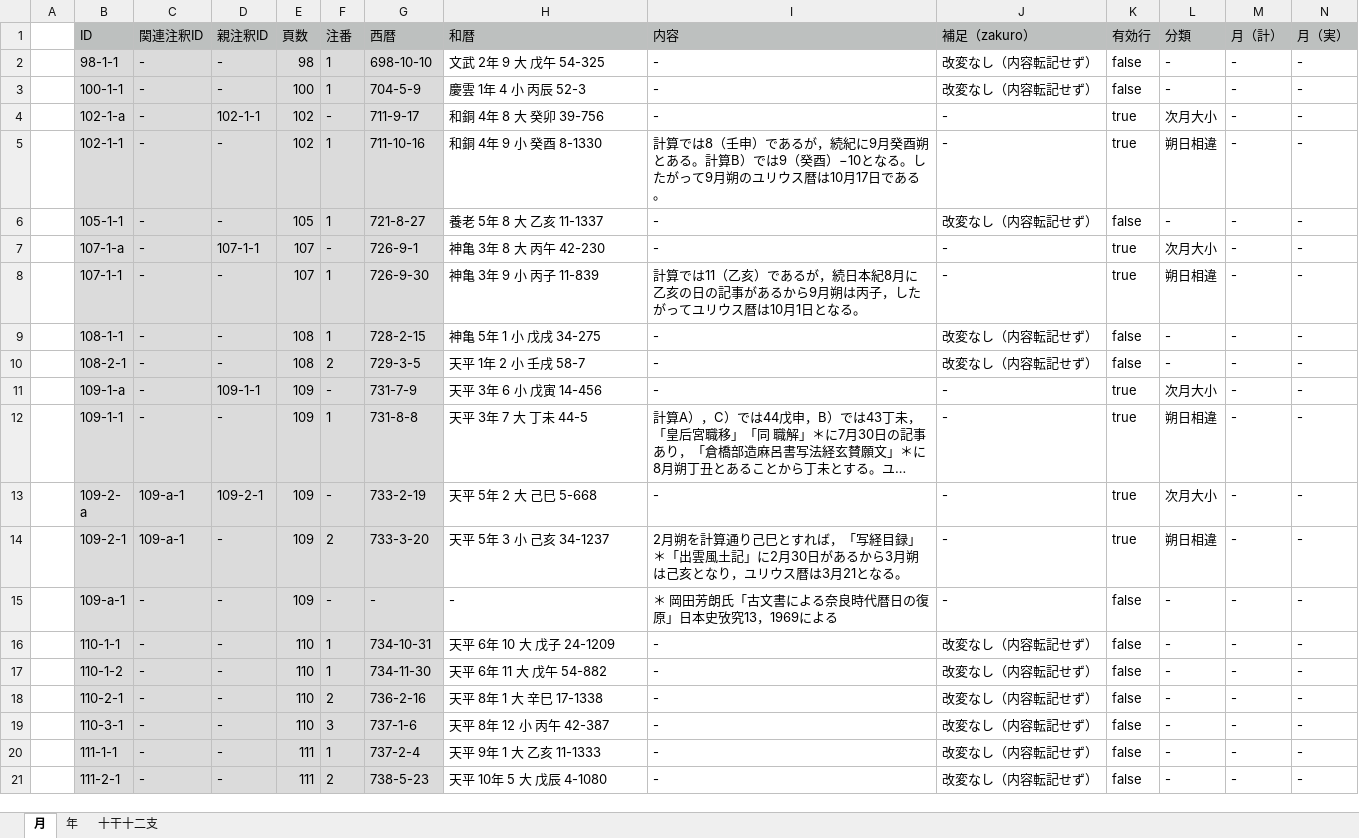
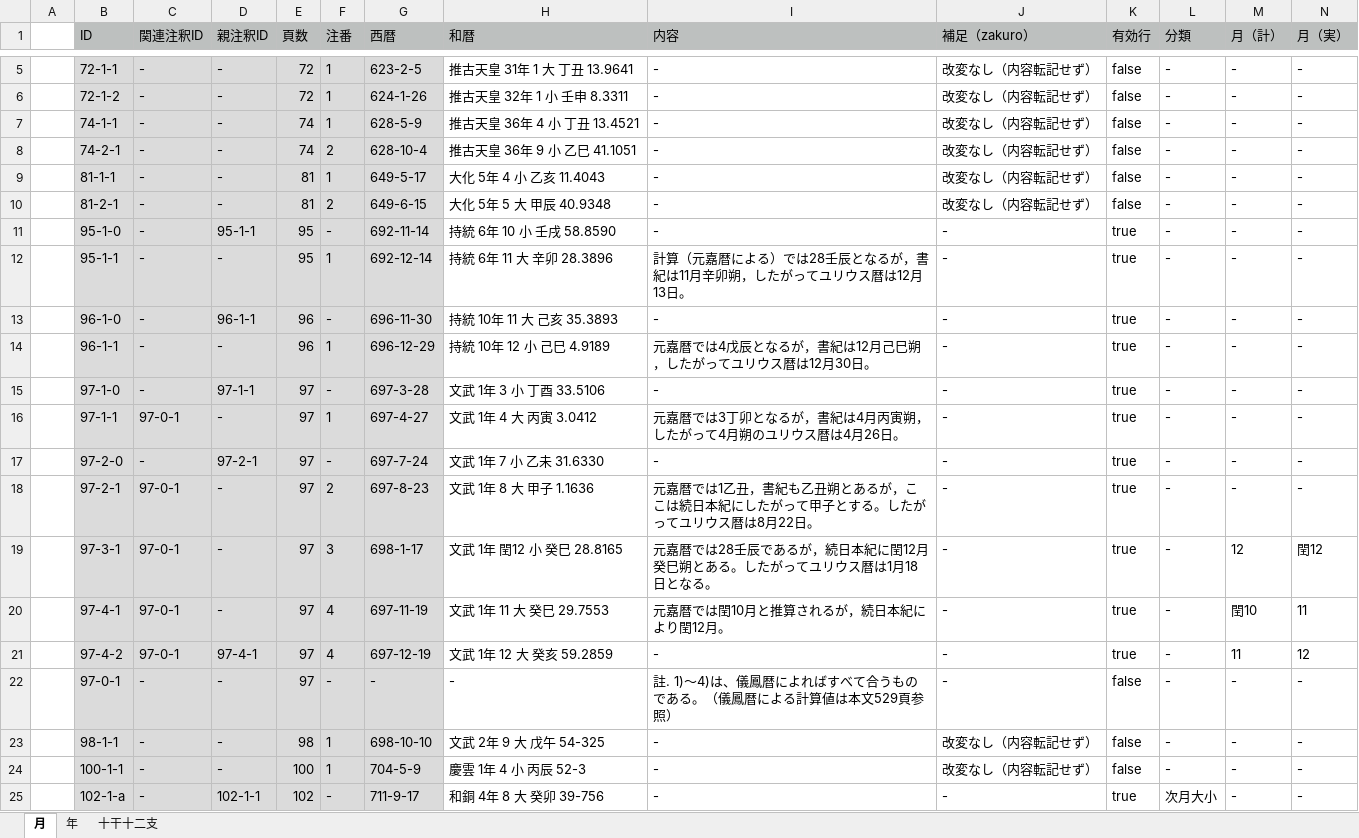
Before and after one commit to pldb/zakuro, an Excel workbook: doc/operation/operation.xlsx, sheet 月, drawn as a sheet; only a part is shown, gaps mark what is left out; the shorter side is filled out with more unchanged rows; long unchanged cells end in …; values as stored, in another font and other column widths than the file's, no borders; rows hold the shown columns only; the diff covers the shown part only; the diff names each change by its address in the sheet, - before the commit and + after, or states it on an @@ line.

Commit message:
update to add genka operation

```diff
--- a/doc/operation/operation.xlsx (sheet 月)
+++ b/doc/operation/operation.xlsx (sheet 月)
+row 5:  | 72-1-1 | - | - | 72 | 1 | 623-2-5 | 推古天皇 31年 1 大 丁丑 13.9641 | - | 改変なし（内容転記せず） | false | - | - | -
+row 6:  | 72-1-2 | - | - | 72 | 1 | 624-1-26 | 推古天皇 32年 1 小 壬申 8.3311 | - | 改変なし（内容転記せず） | false | - | - | -
+row 7:  | 74-1-1 | - | - | 74 | 1 | 628-5-9 | 推古天皇 36年 4 小 丁丑 13.4521 | - | 改変なし（内容転記せず） | false | - | - | -
+row 8:  | 74-2-1 | - | - | 74 | 2 | 628-10-4 | 推古天皇 36年 9 小 乙巳 41.1051 | - | 改変なし（内容転記せず） | false | - | - | -
+row 9:  | 81-1-1 | - | - | 81 | 1 | 649-5-17 | 大化 5年 4 小 乙亥 11.4043 | - | 改変なし（内容転記せず） | false | - | - | -
+row 10:  | 81-2-1 | - | - | 81 | 2 | 649-6-15 | 大化 5年 5 大 甲辰 40.9348 | - | 改変なし（内容転記せず） | false | - | - | -
+row 11:  | 95-1-0 | - | 95-1-1 | 95 | - | 692-11-14 | 持統 6年 10 小 壬戌 58.8590 | - | - | true | - | - | -
+row 12:  | 95-1-1 | - | - | 95 | 1 | 692-12-14 | 持統 6年 11 大 辛卯 28.3896 | 計算（元嘉暦による）では28壬辰となるが，書紀は11月辛卯朔，したがってユリウス暦は12月13日。 | - | true | - | - | -
+row 13:  | 96-1-0 | - | 96-1-1 | 96 | - | 696-11-30 | 持統 10年 11 大 己亥 35.3893 | - | - | true | - | - | -
+row 14:  | 96-1-1 | - | - | 96 | 1 | 696-12-29 | 持統 10年 12 小 己巳 4.9189 | 元嘉暦では4戊辰となるが，書紀は12月己巳朔，したがってユリウス暦は12月30日。 | - | true | - | - | -
+row 15:  | 97-1-0 | - | 97-1-1 | 97 | - | 697-3-28 | 文武 1年 3 小 丁酉 33.5106 | - | - | true | - | - | -
+row 16:  | 97-1-1 | 97-0-1 | - | 97 | 1 | 697-4-27 | 文武 1年 4 大 丙寅 3.0412 | 元嘉暦では3丁卯となるが，書紀は4月丙寅朔，したがって4月朔のユリウス暦は4月26日。 | - | true | - | - | -
+row 17:  | 97-2-0 | - | 97-2-1 | 97 | - | 697-7-24 | 文武 1年 7 小 乙未 31.6330 | - | - | true | - | - | -
+row 18:  | 97-2-1 | 97-0-1 | - | 97 | 2 | 697-8-23 | 文武 1年 8 大 甲子 1.1636 | 元嘉暦では1乙丑，書紀も乙丑朔とあるが，ここは続日本紀にしたがって甲子とする。したがってユリウス暦は8月22日。 | - | true | - | - | -
+row 19:  | 97-3-1 | 97-0-1 | - | 97 | 3 | 698-1-17 | 文武 1年 閏12 小 癸巳 28.8165 | 元嘉暦では28壬辰であるが，続日本紀に閏12月癸巳朔とある。したがってユリウス暦は1月18日となる。 | - | true | - | 12 | 閏12
+row 20:  | 97-4-1 | 97-0-1 | - | 97 | 4 | 697-11-19 | 文武 1年 11 大 癸巳 29.7553 | 元嘉暦では閏10月と推算されるが，続日本紀により閏12月。 | - | true | - | 閏10 | 11
+row 21:  | 97-4-2 | 97-0-1 | 97-4-1 | 97 | 4 | 697-12-19 | 文武 1年 12 大 癸亥 59.2859 | - | - | true | - | 11 | 12
+row 22:  | 97-0-1 | - | - | 97 | - | - | - | 註. 1)〜4)は、儀鳳暦によればすべて合うものである。（儀鳳暦による計算値は本文529頁参照） | - | false | - | - | -
```
Also changed, not shown: 3 added rows elsewhere in this sheet, 4 other files.
